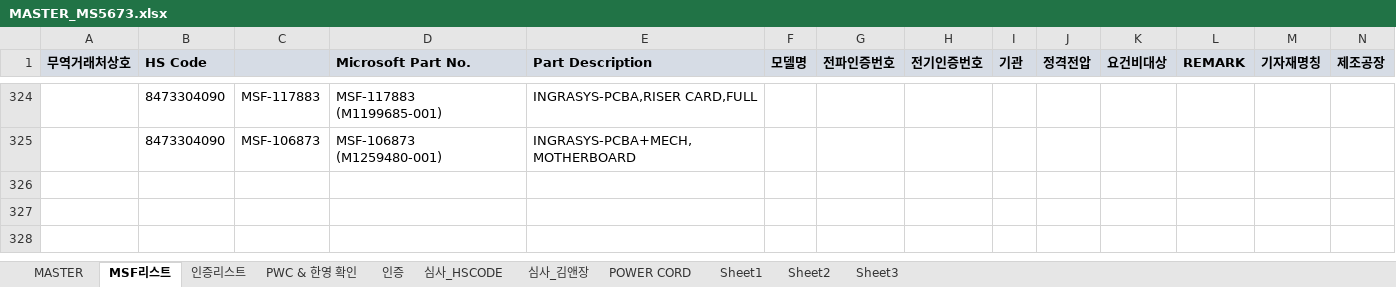
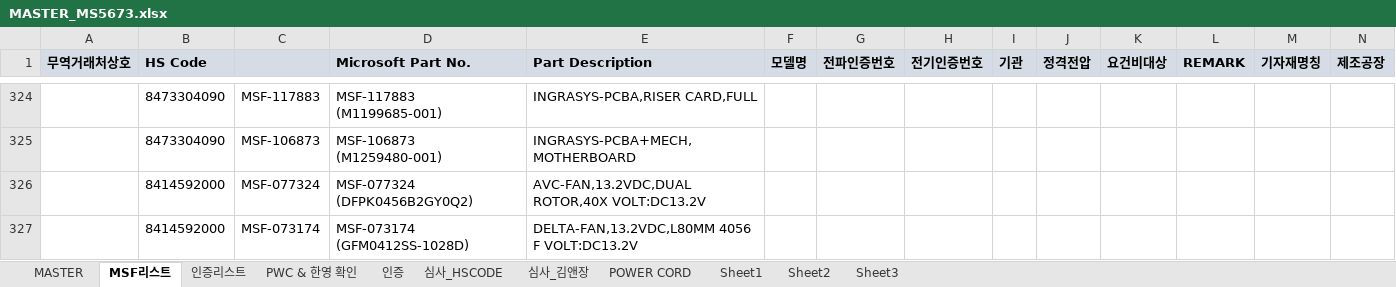
Before and after one commit to helloboraS/MS_PDF-TO-EXCEL, an Excel workbook: MASTER_MS5673.xlsx, sheet MSF리스트, drawn as a sheet; only a part is shown, gaps mark what is left out; values as stored, in another font and other column widths than the file's, no borders; conditional formats not drawn; the diff names each change by its address in the sheet, - before the commit and + after, or states it on an @@ line.

Commit message:
Add files via upload

```diff
--- a/MASTER_MS5673.xlsx (sheet MSF리스트)
+++ b/MASTER_MS5673.xlsx (sheet MSF리스트)
+row 326:  | 8414592000 | MSF-077324 | MSF-077324 (DFPK0456B2GY0Q2) | AVC-FAN,13.2VDC,DUAL ROTOR,40X VOLT:DC13.2V
+row 327:  | 8414592000 | MSF-073174 | MSF-073174 (GFM0412SS-1028D) | DELTA-FAN,13.2VDC,L80MM 4056 F VOLT:DC13.2V
```
Also changed, not shown: sheet MASTER.
